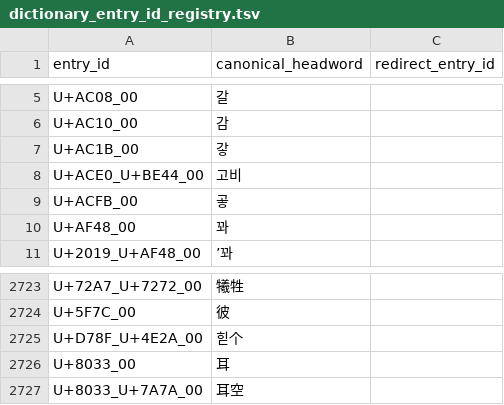
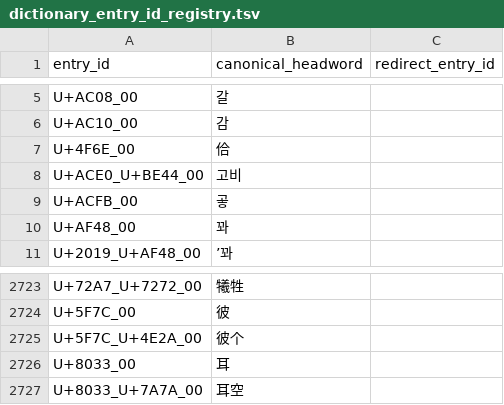
Before and after one commit to thehokkienlang/thehokkienlang.github.io, a TSV file: data/dictionary_entry_id_registry.tsv, drawn as a sheet; only a part is shown, gaps mark what is left out.

Commit message:
Add Simplified dictionary lookup and synchronize edited TSV entries

```diff
--- a/data/dictionary_entry_id_registry.tsv
+++ b/data/dictionary_entry_id_registry.tsv
@@ -6,3 +6,3 @@ U+AC08_00	갈
 U+AC10_00	감	
-U+AC1B_00	갛	
+U+4F6E_00	佮	
 U+ACE0_U+BE44_00	고비	
@@ -2724,3 +2724,3 @@ U+72A7_U+7272_00	犧牲
 U+5F7C_00	彼	
-U+D78F_U+4E2A_00	힏个	
+U+5F7C_U+4E2A_00	彼个	
 U+8033_00	耳	
```
Also changed, not shown: 38 other files.
